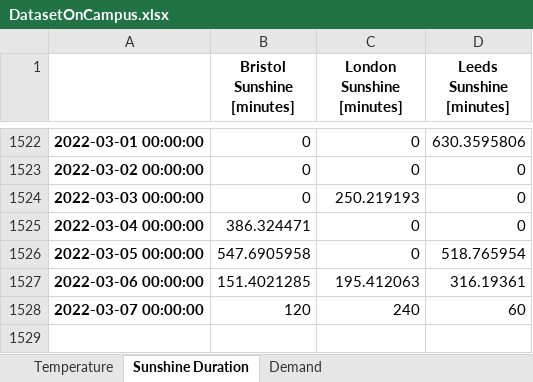
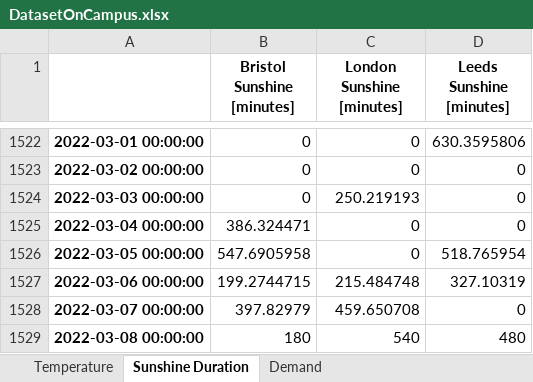
Before and after one commit to niccozagli/Forecasting_Competition_Face2Face, an Excel workbook: DatasetOnCampus.xlsx, sheet Sunshine Duration, drawn as a sheet; only a part is shown, gaps mark what is left out; values as stored, in another font and other column widths than the file's, no borders; the diff names each change by its address in the sheet, - before the commit and + after, or states it on an @@ line.

```diff
--- a/DatasetOnCampus.xlsx (sheet Sunshine Duration)
+++ b/DatasetOnCampus.xlsx (sheet Sunshine Duration)
-B1527 (Bristol Sunshine [minutes]): 151.4021285
+B1527 (Bristol Sunshine [minutes]): 199.2744715
-C1527 (London Sunshine [minutes]): 195.412063
+C1527 (London Sunshine [minutes]): 215.484748
-D1527 (Leeds Sunshine [minutes]): 316.19361
+D1527 (Leeds Sunshine [minutes]): 327.10319
-B1528 (Bristol Sunshine [minutes]): 120
+B1528 (Bristol Sunshine [minutes]): 397.82979
-C1528 (London Sunshine [minutes]): 240
+C1528 (London Sunshine [minutes]): 459.650708
-D1528 (Leeds Sunshine [minutes]): 60
+D1528 (Leeds Sunshine [minutes]): 0
+row 1529: 2022-03-08 00:00:00 | 180 | 540 | 480
```
Also changed, not shown: sheet Temperature, sheet Demand.
